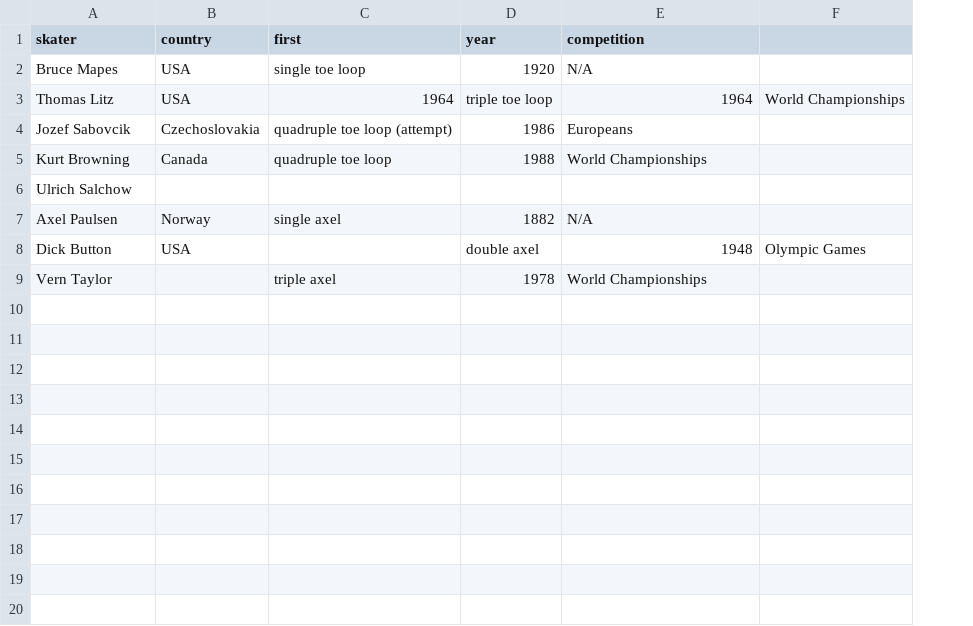
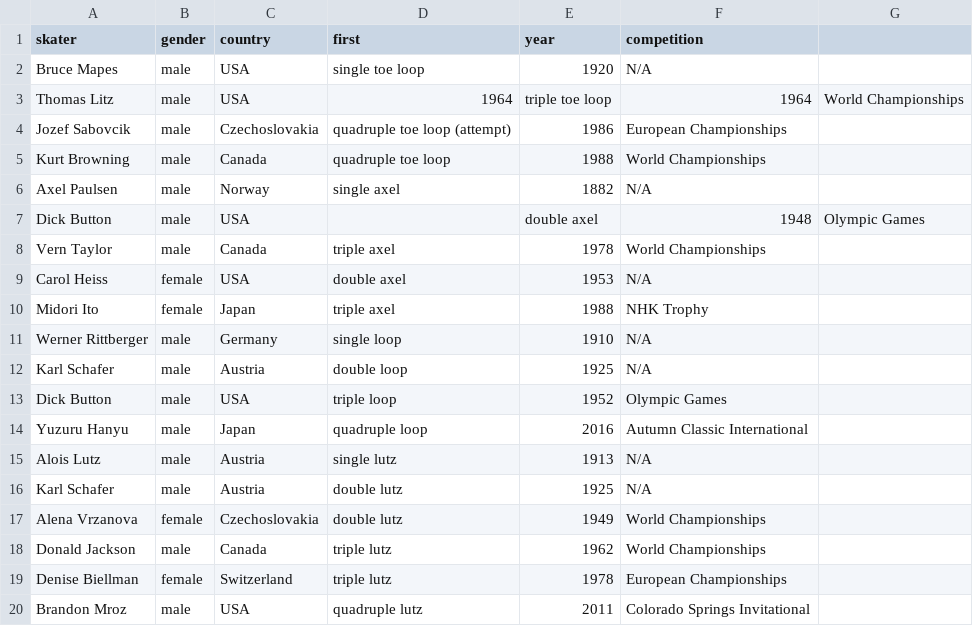
Before and after one commit to elbertwang3/figureskatingolympics, a CSV file: data/timeline.csv, drawn as a sheet; only a part is shown; removed rows and columns are numbered as before the commit, all else as after; the diff covers the shown part only; the diff names each change by its address in the sheet, - before the commit and + after, or states it on an @@ line.

```diff
--- a/data/timeline.csv
+++ b/data/timeline.csv
+column B (gender), rows 2-8: all male
-F4 (competition): Europeans
+F4 (competition): European Championships
-row 6: Ulrich Salchow
-C8 (country): (empty)
+C8 (country): Canada
+row 9: Carol Heiss | female | USA | double axel | 1953 | N/A
+row 10: Midori Ito | female | Japan | triple axel | 1988 | NHK Trophy
+row 11: Werner Rittberger | male | Germany | single loop | 1910 | N/A
+row 12: Karl Schafer | male | Austria | double loop | 1925 | N/A
+row 13: Dick Button | male | USA | triple loop | 1952 | Olympic Games
+row 14: Yuzuru Hanyu | male | Japan | quadruple loop | 2016 | Autumn Classic International
+row 15: Alois Lutz | male | Austria | single lutz | 1913 | N/A
+row 16: Karl Schafer | male | Austria | double lutz | 1925 | N/A
+row 17: Alena Vrzanova | female | Czechoslovakia | double lutz | 1949 | World Championships
+row 18: Donald Jackson | male | Canada | triple lutz | 1962 | World Championships
+row 19: Denise Biellman | female | Switzerland | triple lutz | 1978 | European Championships
+row 20: Brandon Mroz | male | USA | quadruple lutz | 2011 | Colorado Springs Invitational
```
Also changed, not shown: 9 added rows elsewhere in this file, 14 other files.
